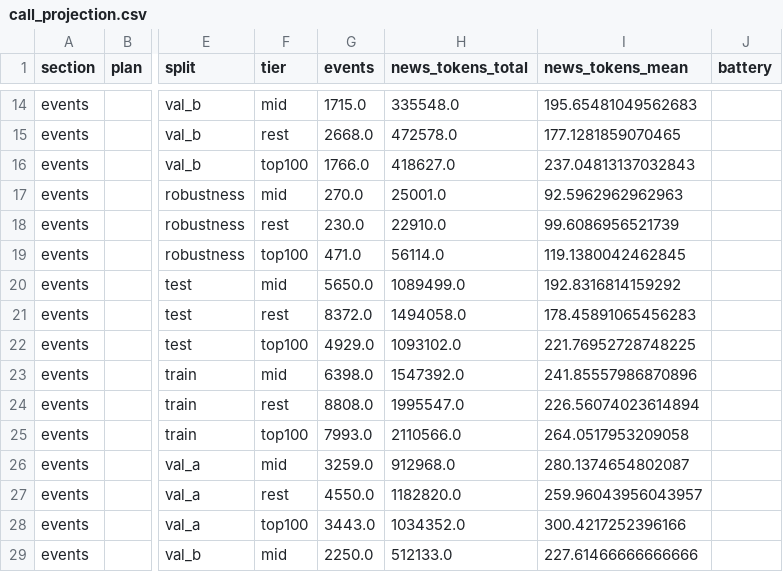
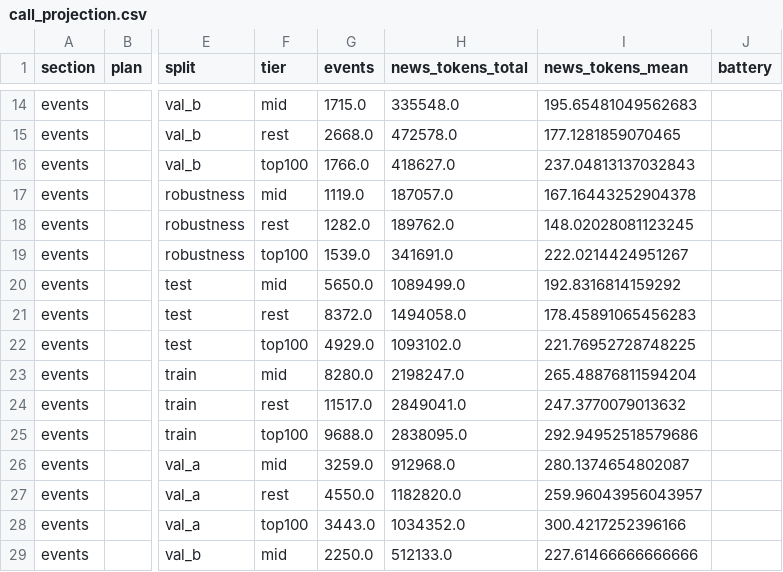
Before and after one commit to AmirDehkordi/NewsAction, a CSV file: artifacts/NA-03/call_projection.csv, drawn as a sheet; only a part is shown, gaps mark what is left out; the diff covers the shown part only; the diff names each change by its address in the sheet, - before the commit and + after, or states it on an @@ line.

```diff
--- a/artifacts/NA-03/call_projection.csv
+++ b/artifacts/NA-03/call_projection.csv
-G17 (events): 270.0
+G17 (events): 1119.0
-H17 (news_tokens_total): 25001.0
+H17 (news_tokens_total): 187057.0
-I17 (news_tokens_mean): 92.5962962962963
+I17 (news_tokens_mean): 167.16443252904378
-G18 (events): 230.0
+G18 (events): 1282.0
-H18 (news_tokens_total): 22910.0
+H18 (news_tokens_total): 189762.0
-I18 (news_tokens_mean): 99.6086956521739
+I18 (news_tokens_mean): 148.02028081123245
-G19 (events): 471.0
+G19 (events): 1539.0
-H19 (news_tokens_total): 56114.0
+H19 (news_tokens_total): 341691.0
-I19 (news_tokens_mean): 119.1380042462845
+I19 (news_tokens_mean): 222.0214424951267
-G23 (events): 6398.0
+G23 (events): 8280.0
-H23 (news_tokens_total): 1547392.0
+H23 (news_tokens_total): 2198247.0
-I23 (news_tokens_mean): 241.85557986870896
+I23 (news_tokens_mean): 265.48876811594204
-G24 (events): 8808.0
+G24 (events): 11517.0
-H24 (news_tokens_total): 1995547.0
+H24 (news_tokens_total): 2849041.0
-I24 (news_tokens_mean): 226.56074023614894
+I24 (news_tokens_mean): 247.3770079013632
-G25 (events): 7993.0
+G25 (events): 9688.0
-H25 (news_tokens_total): 2110566.0
+H25 (news_tokens_total): 2838095.0
-I25 (news_tokens_mean): 264.0517953209058
+I25 (news_tokens_mean): 292.94952518579686
```
Also changed, not shown: 18 edited cells elsewhere in this file, artifacts/NA-03/selection_by_split.csv, artifacts/NA-04/token_stats.csv, 7 other files.
